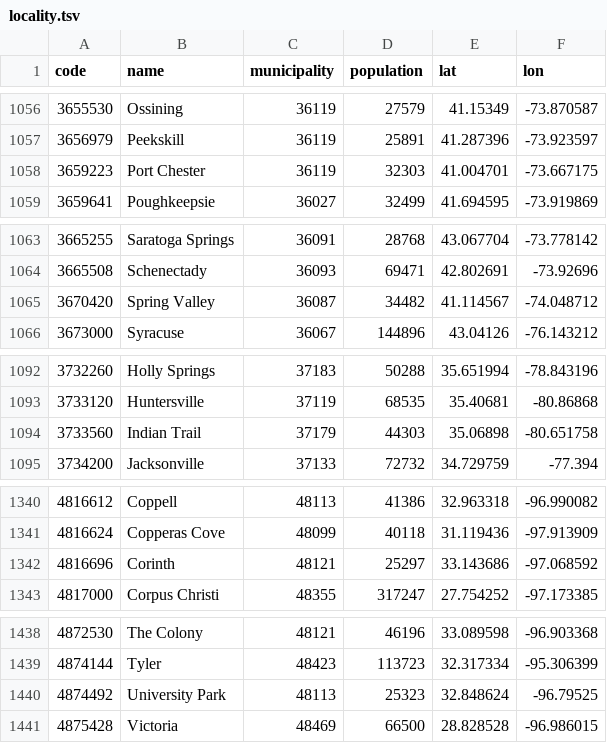
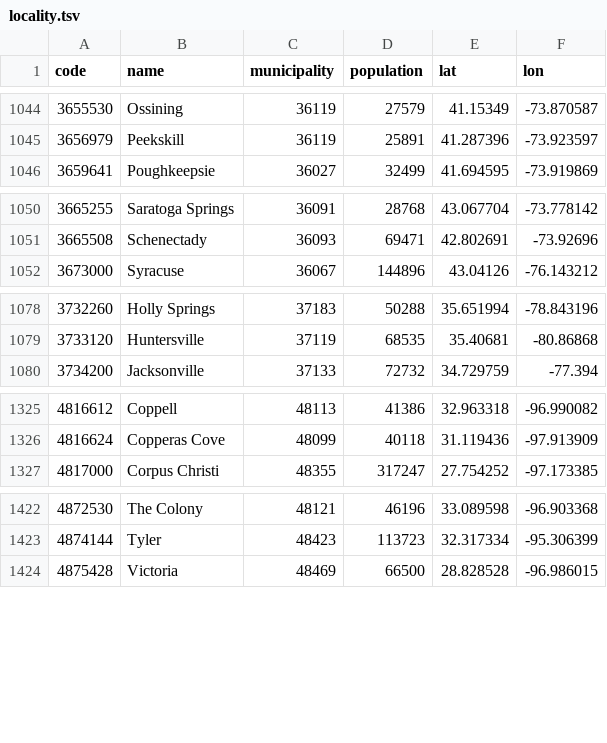
Before and after one commit to larvit/fejkdata, a TSV file: data/geo/US/locality.tsv, drawn as a sheet; only a part is shown, gaps mark what is left out; the diff covers the shown part only; the diff names each change by its address in the sheet, - before the commit and + after, or states it on an @@ line.

```diff
--- a/data/geo/US/locality.tsv
+++ b/data/geo/US/locality.tsv
-row 1058: 3659223 | Port Chester | 36119 | 32303 | 41.004701 | -73.667175
-row 1065: 3670420 | Spring Valley | 36087 | 34482 | 41.114567 | -74.048712
-row 1094: 3733560 | Indian Trail | 37179 | 44303 | 35.06898 | -80.651758
-row 1342: 4816696 | Corinth | 48121 | 25297 | 33.143686 | -97.068592
-row 1440: 4874492 | University Park | 48113 | 25323 | 32.848624 | -96.79525
```
Also changed, not shown: 17 removed rows elsewhere in this file, data/geo/US/municipality.tsv, data/geo/US/street.tsv, 1 other file.
